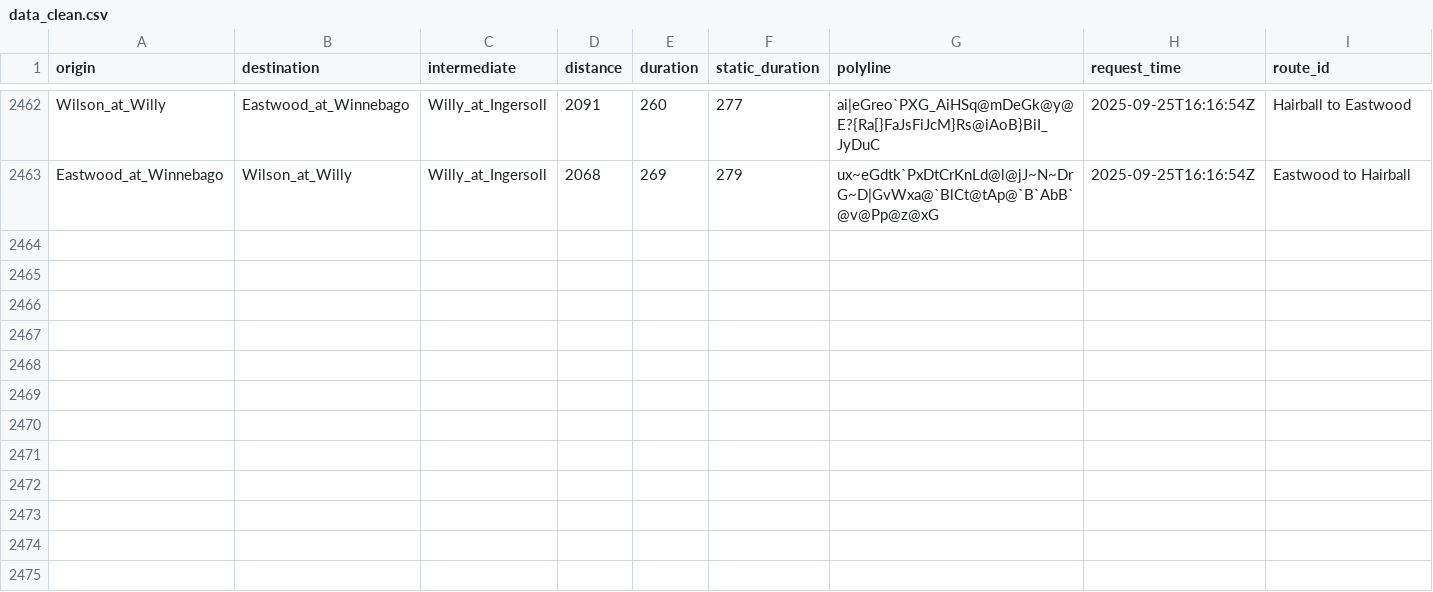
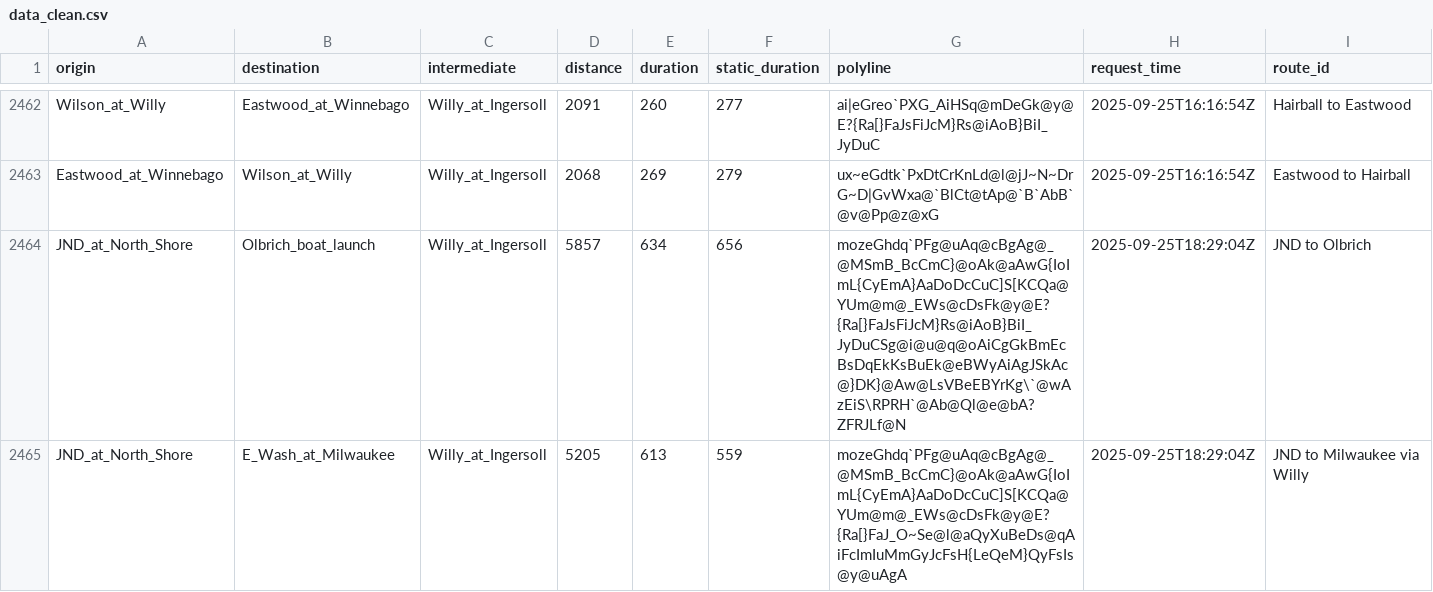
Before and after one commit to vgXhc/willy_street, a CSV file: data/data_clean.csv, drawn as a sheet; only a part is shown, gaps mark what is left out; rows hold the shown columns only; the diff covers the shown part only; the diff names each change by its address in the sheet, - before the commit and + after, or states it on an @@ line.

```diff
--- a/data/data_clean.csv
+++ b/data/data_clean.csv
+row 2464: JND_at_North_Shore | Olbrich_boat_launch | Willy_at_Ingersoll | 5857 | 634 | 656 | mozeGhdq`PFg@uAq@cBgAg@_@MSmB_BcCmC}@oAk@aAwG{IoImL{CyEmA}AaDoDcCuC]S[KCQa@YUm@m@_EWs@cDsFk@y@E?{Ra[}FaJsFiJcM}Rs@iAoB}BiI_JyDuCSg@i@u@q@oAiCgGkBmEcBsDqEkKsBuEk@eBWyAiAgJSkAc@}DK}@Aw@LsVBeEBYrKg\`@wAzEiS\RPRH`@Ab@Ql@e@bA?ZFRJLf@N | 2025-09-25T18:29:04Z | JND to Olbrich
+row 2465: JND_at_North_Shore | E_Wash_at_Milwaukee | Willy_at_Ingersoll | 5205 | 613 | 559 | mozeGhdq`PFg@uAq@cBgAg@_@MSmB_BcCmC}@oAk@aAwG{IoImL{CyEmA}AaDoDcCuC]S[KCQa@YUm@m@_EWs@cDsFk@y@E?{Ra[}FaJ_O~Se@l@aQyXuBeDs@qAiFcImIuMmGyJcFsH{LeQeM}QyFsIs@y@uAgA | 2025-09-25T18:29:04Z | JND to Milwaukee via Willy
```
Also changed, not shown: 6 added rows elsewhere in this file, data/data_raw.csv, 1 other file.
